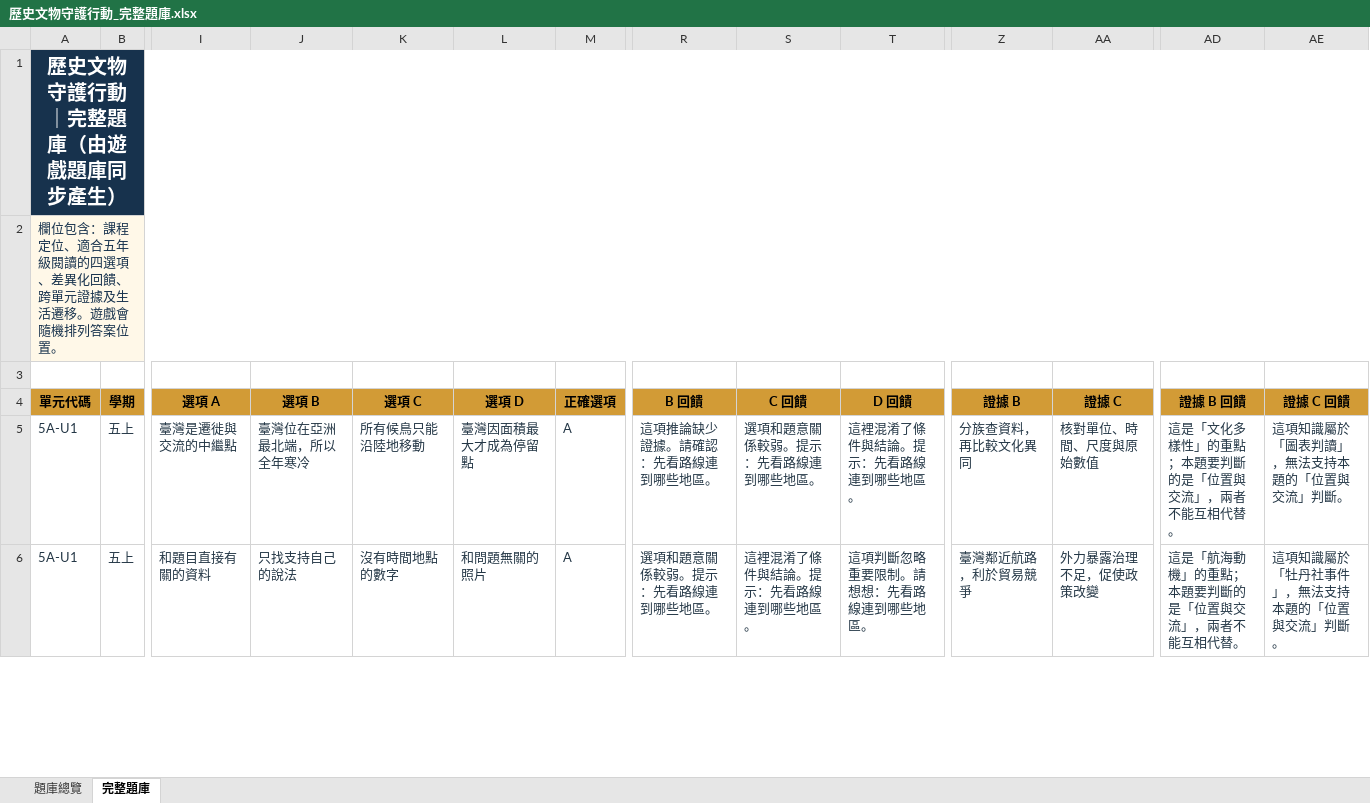
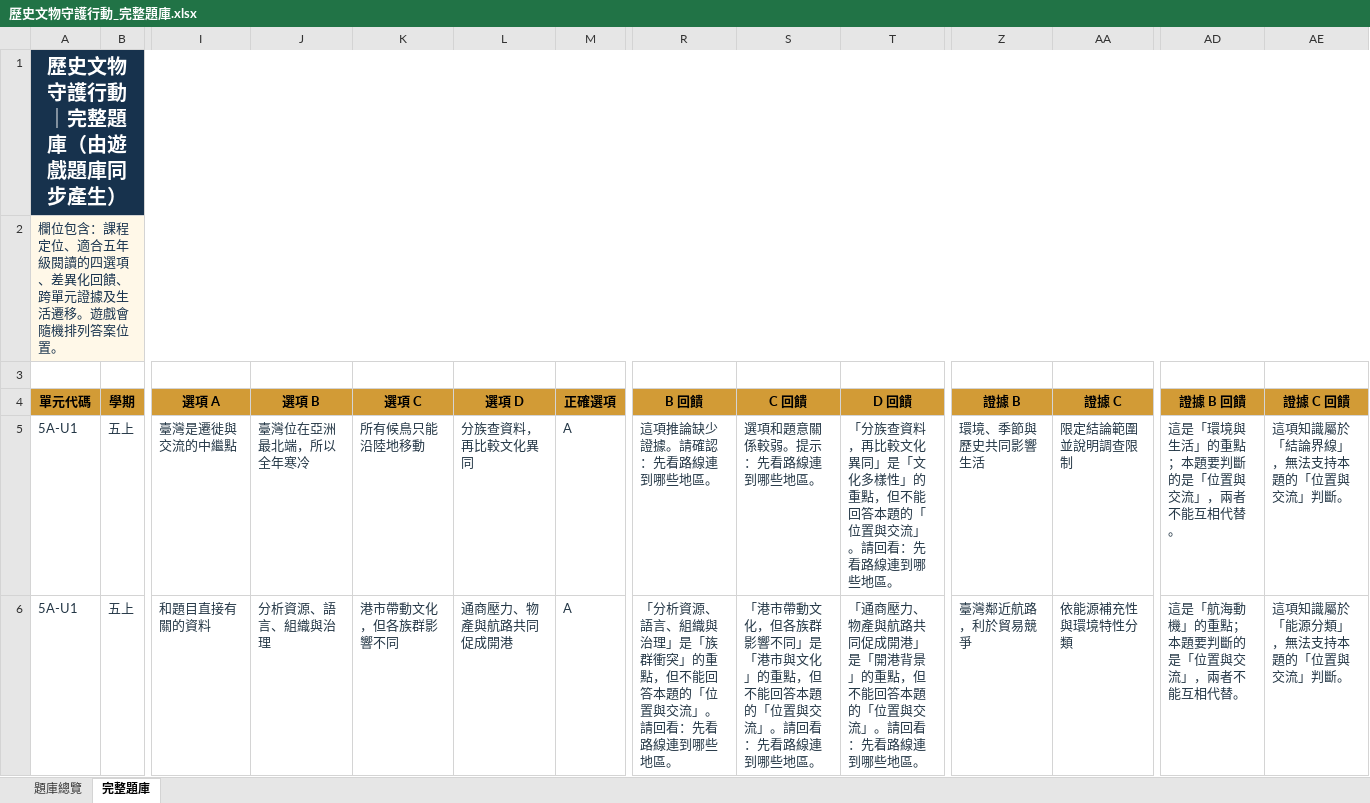
Before and after one commit to Austinmiku/1011-, an Excel workbook: exports/歷史文物守護行動_完整題庫.xlsx, sheet 完整題庫, drawn as a sheet; only a part is shown, gaps mark what is left out; values as stored, in another font and other column widths than the file's, no borders; the diff covers the shown part only; the diff names each change by its address in the sheet, - before the commit and + after, or states it on an @@ line.

```diff
--- a/exports/歷史文物守護行動_完整題庫.xlsx (sheet 完整題庫)
+++ b/exports/歷史文物守護行動_完整題庫.xlsx (sheet 完整題庫)
-L5 (選項 D): 臺灣因面積最大才成為停留點
+L5 (選項 D): 分族查資料，再比較文化異同
-T5 (D 回饋): 這裡混淆了條件與結論。提示：先看路線連到哪些地區。
+T5 (D 回饋): 「分族查資料，再比較文化異同」是「文化多樣性」的重點，但不能回答本題的「位置與交流」。請回看：先看路線連到哪些地區。
-Z5 (證據 B): 分族查資料，再比較文化異同
+Z5 (證據 B): 環境、季節與歷史共同影響生活
-AA5 (證據 C): 核對單位、時間、尺度與原始數值
+AA5 (證據 C): 限定結論範圍並說明調查限制
-AD5 (證據 B 回饋): 這是「文化多樣性」的重點；本題要判斷的是「位置與交流」，兩者不能互相代替。
+AD5 (證據 B 回饋): 這是「環境與生活」的重點；本題要判斷的是「位置與交流」，兩者不能互相代替。
-AE5 (證據 C 回饋): 這項知識屬於「圖表判讀」，無法支持本題的「位置與交流」判斷。
+AE5 (證據 C 回饋): 這項知識屬於「結論界線」，無法支持本題的「位置與交流」判斷。
-J6 (選項 B): 只找支持自己的說法
+J6 (選項 B): 分析資源、語言、組織與治理
-K6 (選項 C): 沒有時間地點的數字
+K6 (選項 C): 港市帶動文化，但各族群影響不同
-L6 (選項 D): 和問題無關的照片
+L6 (選項 D): 通商壓力、物產與航路共同促成開港
-R6 (B 回饋): 選項和題意關係較弱。提示：先看路線連到哪些地區。
+R6 (B 回饋): 「分析資源、語言、組織與治理」是「族群衝突」的重點，但不能回答本題的「位置與交流」。請回看：先看路線連到哪些地區。
-S6 (C 回饋): 這裡混淆了條件與結論。提示：先看路線連到哪些地區。
+S6 (C 回饋): 「港市帶動文化，但各族群影響不同」是「港市與文化」的重點，但不能回答本題的「位置與交流」。請回看：先看路線連到哪些地區。
-T6 (D 回饋): 這項判斷忽略重要限制。請想想：先看路線連到哪些地區。
+T6 (D 回饋): 「通商壓力、物產與航路共同促成開港」是「開港背景」的重點，但不能回答本題的「位置與交流」。請回看：先看路線連到哪些地區。
-AA6 (證據 C): 外力暴露治理不足，促使政策改變
+AA6 (證據 C): 依能源補充性與環境特性分類
-AE6 (證據 C 回饋): 這項知識屬於「牡丹社事件」，無法支持本題的「位置與交流」判斷。
+AE6 (證據 C 回饋): 這項知識屬於「能源分類」，無法支持本題的「位置與交流」判斷。
```
Also changed, not shown: 1258 edited cells elsewhere in this sheet, 11 other files.
